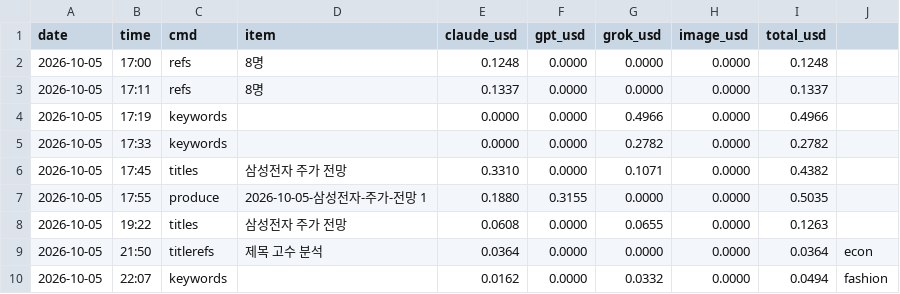
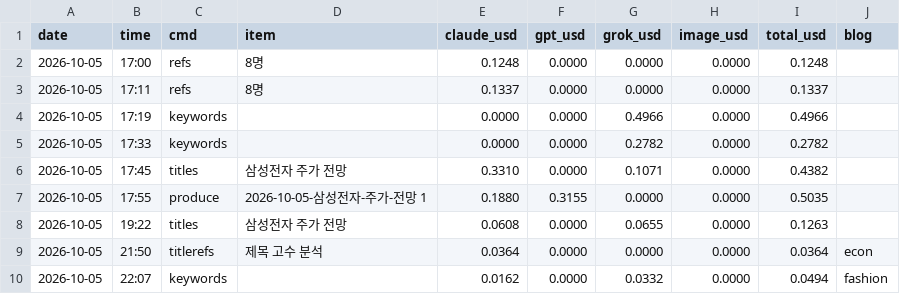
Before and after one commit to mahatera9218-create/shorts-engine, a CSV file: econ/costs.csv, drawn as a sheet.

```diff
--- a/econ/costs.csv
+++ b/econ/costs.csv
@@ -1,2 +1,2 @@
-date,time,cmd,item,claude_usd,gpt_usd,grok_usd,image_usd,total_usd
+date,time,cmd,item,claude_usd,gpt_usd,grok_usd,image_usd,total_usd,blog
 2026-10-05,17:00,refs,8명,0.1248,0.0000,0.0000,0.0000,0.1248
```
Also changed, not shown: 2 other files.
